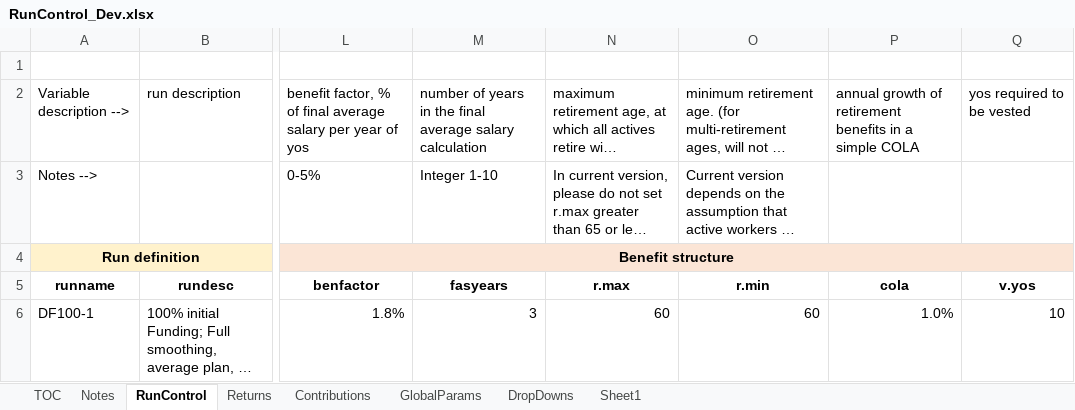
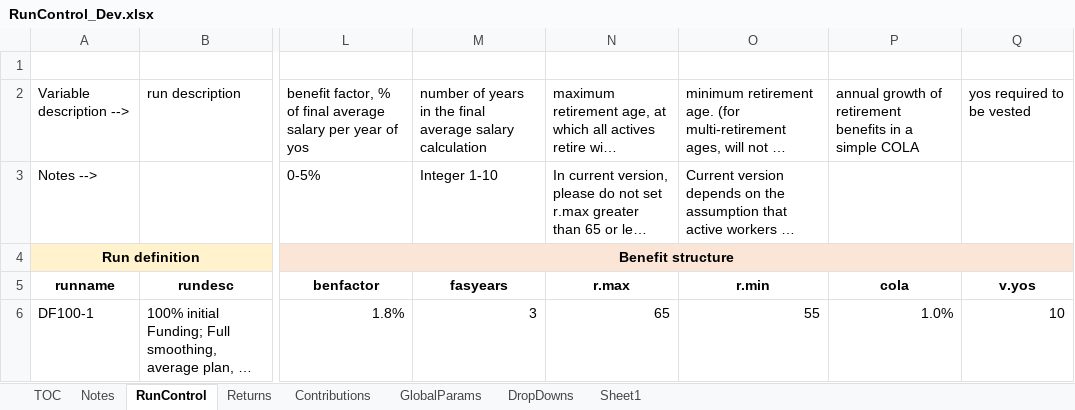
Before and after one commit to yimengyin16/Model_Main, an Excel workbook: IO_Dev/RunControl_Dev.xlsx, sheet RunControl, drawn as a sheet; only a part is shown, gaps mark what is left out; long unchanged cells end in …; values as stored, in another font and other column widths than the file's, no borders; the diff names each change by its address in the sheet, - before the commit and + after, or states it on an @@ line.

```diff
--- a/IO_Dev/RunControl_Dev.xlsx (sheet RunControl)
+++ b/IO_Dev/RunControl_Dev.xlsx (sheet RunControl)
-N6 (r.max): 60
+N6 (r.max): 65
-O6 (r.min): 60
+O6 (r.min): 55
```
Also changed, not shown: 3 other files.
